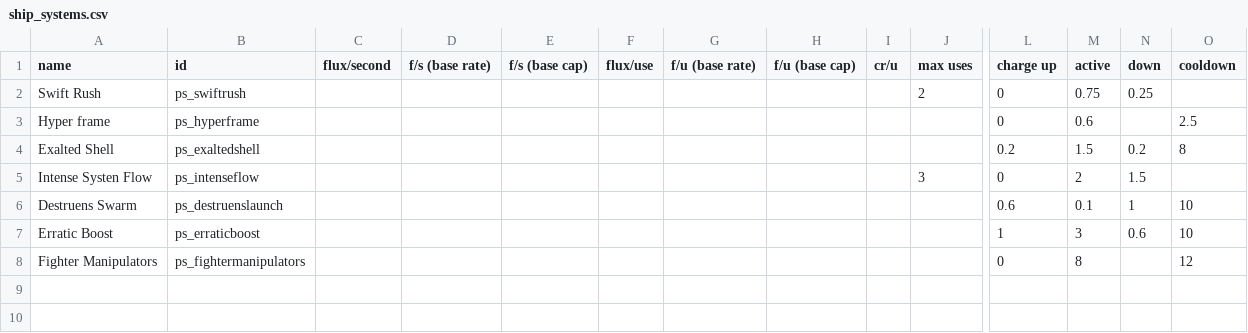
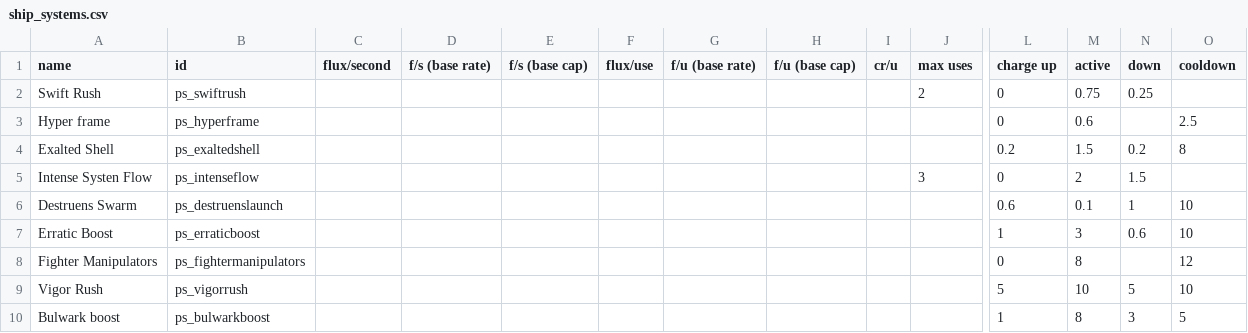
Before and after one commit to CosmicFishi/Project-Solace, a CSV file: data/shipsystems/ship_systems.csv, drawn as a sheet; only a part is shown, gaps mark what is left out; rows hold the shown columns only; the diff names each change by its address in the sheet, - before the commit and + after, or states it on an @@ line.

Commit message:
More stuffs, change system for Laevis and Pricei

```diff
--- a/data/shipsystems/ship_systems.csv
+++ b/data/shipsystems/ship_systems.csv
+row 9: Vigor Rush | ps_vigorrush |  |  |  |  |  |  |  |  | 5 | 10 | 5 | 10
+row 10: Bulwark boost | ps_bulwarkboost |  |  |  |  |  |  |  |  | 1 | 8 | 3 | 5
```
Also changed, not shown: data/hulls/ship_data.csv, 6 other files.
